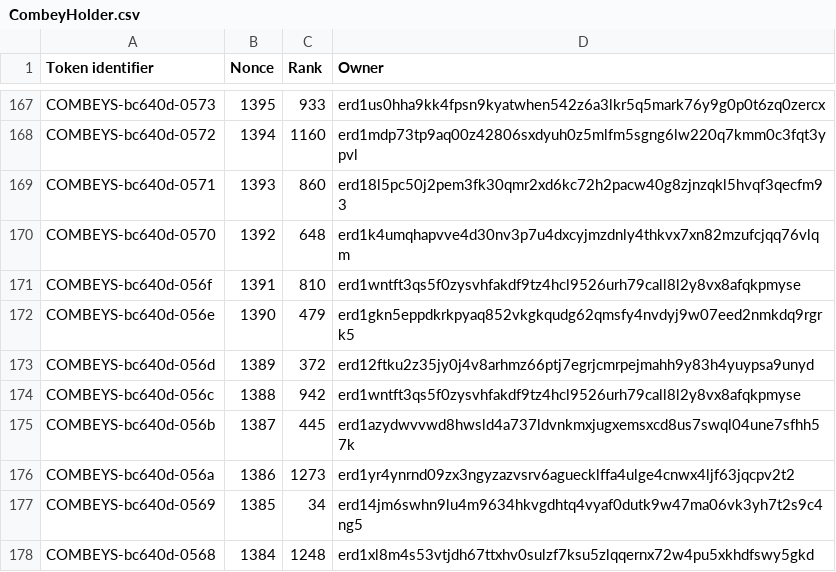
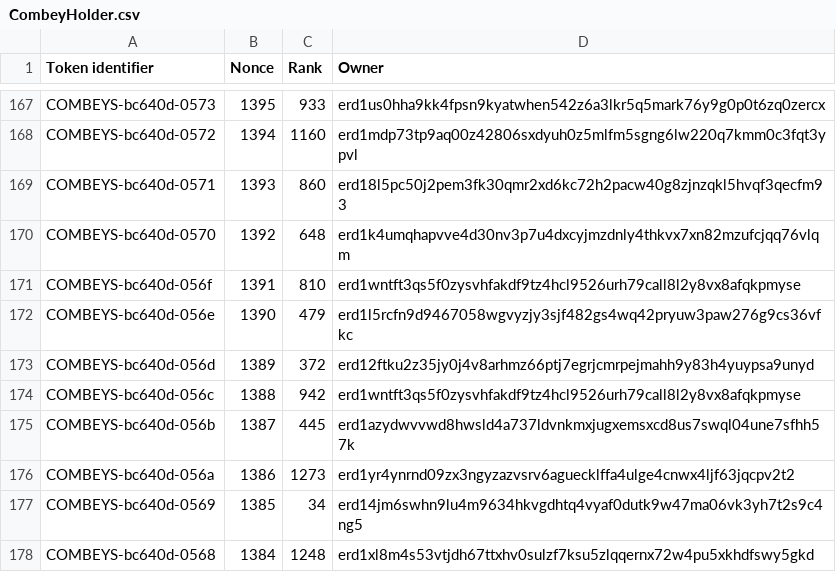
Before and after one commit to jacksmedia/hriapp, a CSV file: CombeyHolder.csv, drawn as a sheet; only a part is shown, gaps mark what is left out.

```diff
--- a/CombeyHolder.csv
+++ b/CombeyHolder.csv
@@ -171,3 +171,3 @@ COMBEYS-bc640d-0570,1392,648,erd1k4umqhapvve4d30nv3p7u4dxcyjmzdnly4thkvx7xn82mzu
 COMBEYS-bc640d-056f,1391,810,erd1wntft3qs5f0zysvhfakdf9tz4hcl9526urh79call8l2y8vx8afqkpmyse
-COMBEYS-bc640d-056e,1390,479,erd1gkn5eppdkrkpyaq852vkgkqudg62qmsfy4nvdyj9w07eed2nmkdq9rgrk5
+COMBEYS-bc640d-056e,1390,479,erd1l5rcfn9d9467058wgvyzjy3sjf482gs4wq42pryuw3paw276g9cs36vfkc
 COMBEYS-bc640d-056d,1389,372,erd12ftku2z35jy0j4v8arhmz66ptj7egrjcmrpejmahh9y83h4yuypsa9unyd
```
Also changed, not shown: CombotsHolder.csv, HolderHRI.csv, 7 other files.
